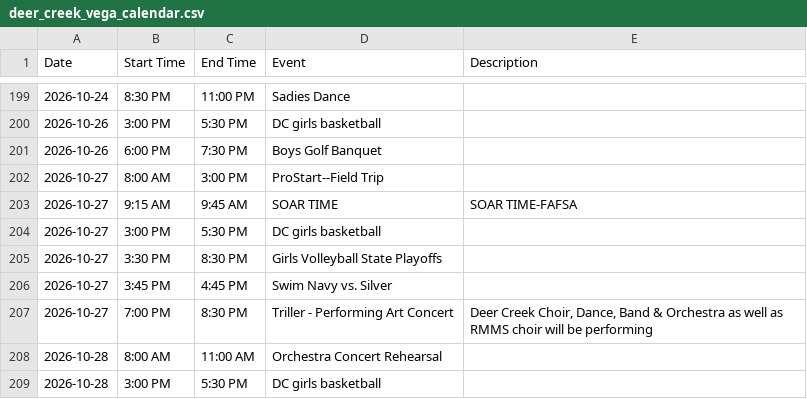
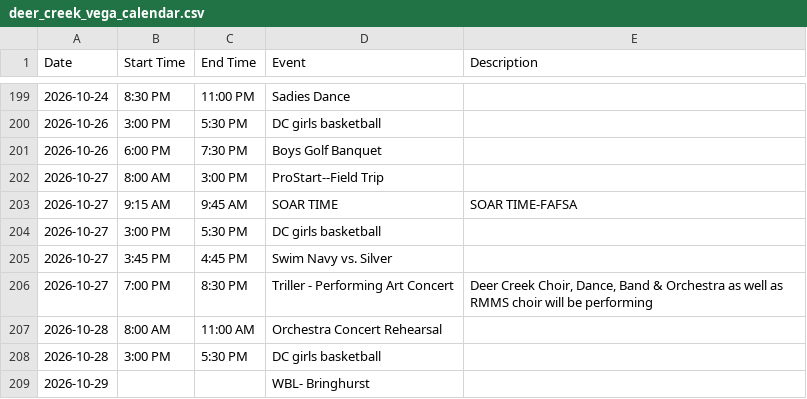
Before and after one commit to rmawhinney12/DK-Calendar, a CSV file: deer_creek_vega_calendar.csv, drawn as a sheet; only a part is shown, gaps mark what is left out; the shorter side is filled out with more unchanged rows; the diff names each change by its address in the sheet, - before the commit and + after, or states it on an @@ line.

```diff
--- a/deer_creek_vega_calendar.csv
+++ b/deer_creek_vega_calendar.csv
-row 205: 2026-10-27 | 3:30 PM | 8:30 PM | Girls Volleyball State Playoffs
```
Also changed, not shown: combined_calendar.csv, heber_schedule.csv, 2 other files.
